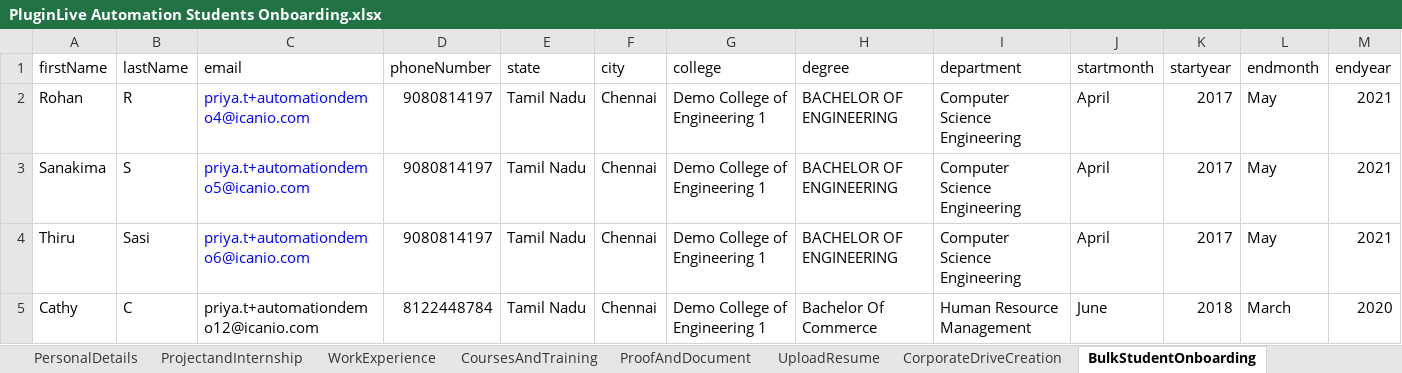
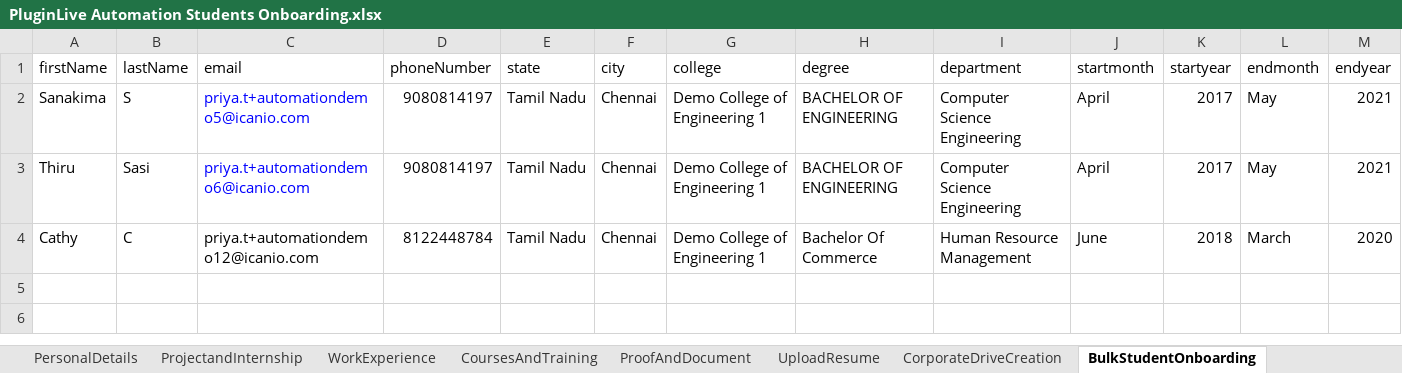
Before and after one commit to priyaicanio/Automation-script-of-PluginLive, an Excel workbook: Excel/PluginLive Automation Students Onboarding.xlsx, sheet BulkStudentOnboarding, drawn as a sheet; only a part is shown; values as stored, in another font and other column widths than the file's, no borders; rows hold the shown columns only; the diff names each change by its address in the sheet, - before the commit and + after, or states it on an @@ line.

Commit message:
student onboarding script

```diff
--- a/Excel/PluginLive Automation Students Onboarding.xlsx (sheet BulkStudentOnboarding)
+++ b/Excel/PluginLive Automation Students Onboarding.xlsx (sheet BulkStudentOnboarding)
-row 2: Rohan | R | priya.t+automationdemo4@icanio.com | 9080814197 | Tamil Nadu | Chennai | Demo College of Engineering 1 | BACHELOR OF ENGINEERING | Computer Science Engineering | April | 2017 | May | 2021
```
Also changed, not shown: sheet BulkStudentRoleAcceptingFlow, sheet Sheet17, sheet BulkCorporateRoleCreation, 4 other files.
